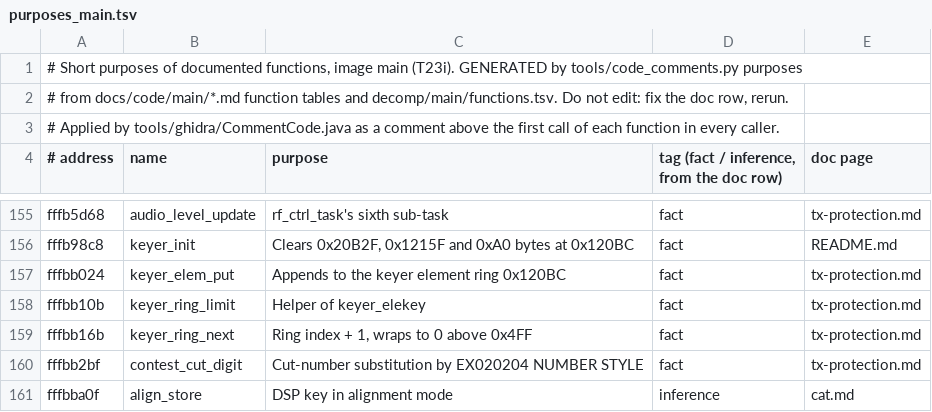
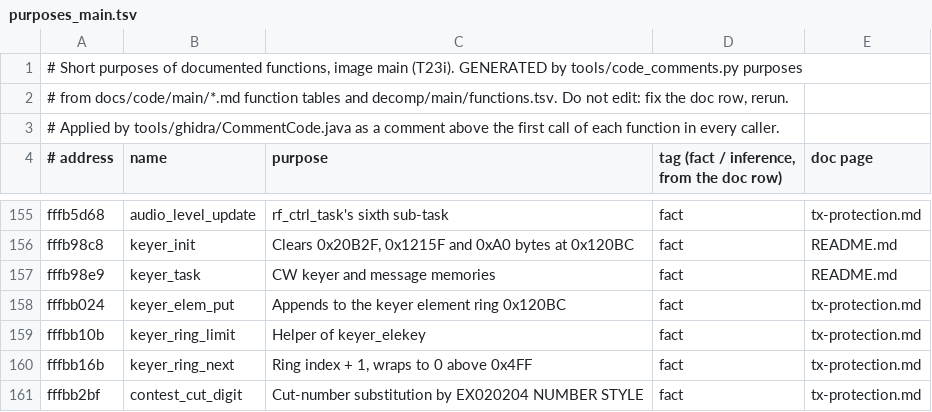
Before and after one commit to Reid-n0rc/FT-710_Firmware, a TSV file: tools/ghidra/purposes_main.tsv, drawn as a sheet; only a part is shown, gaps mark what is left out; the shorter side is filled out with more unchanged rows; the diff names each change by its address in the sheet, - before the commit and + after, or states it on an @@ line.

```diff
--- a/tools/ghidra/purposes_main.tsv
+++ b/tools/ghidra/purposes_main.tsv
+row 157: fffb98e9 | keyer_task | CW keyer and message memories | fact | README.md
```
Also changed, not shown: 29 other files.
